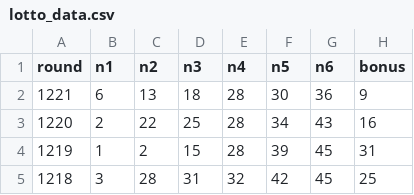
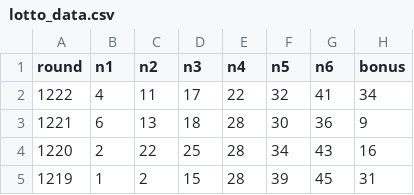
Before and after one commit to greatSalt/lotto-analysis-api, a CSV file: lotto_data.csv, drawn as a sheet; only a part is shown; the shorter side is filled out with more unchanged rows; the diff names each change by its address in the sheet, - before the commit and + after, or states it on an @@ line.

```diff
--- a/lotto_data.csv
+++ b/lotto_data.csv
+row 2: 1222 | 4 | 11 | 17 | 22 | 32 | 41 | 34
```
Also changed, not shown: 1 other file.
